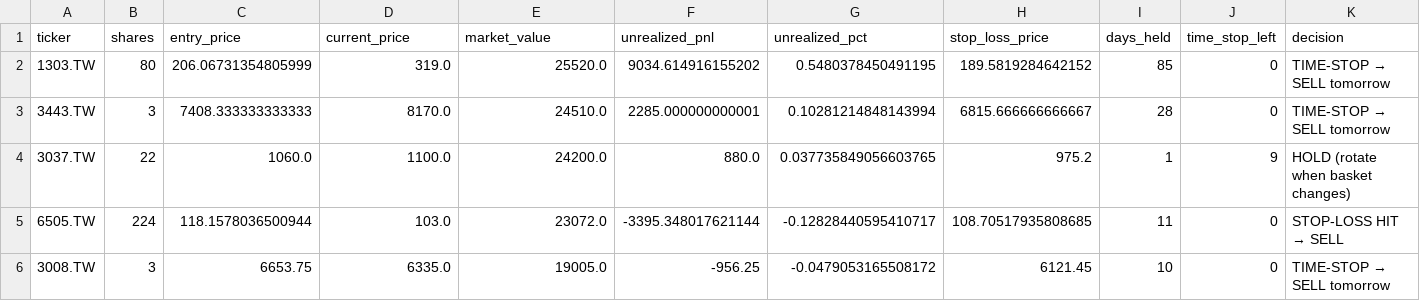
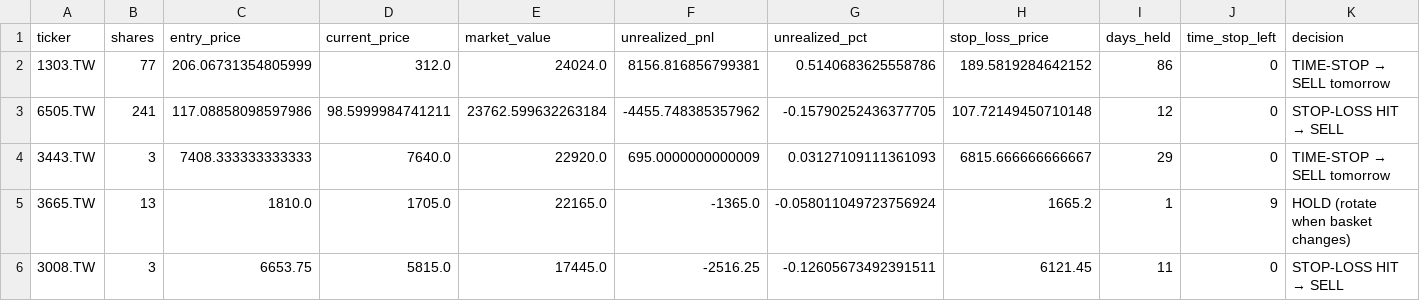
Before and after one commit to Yu-ChangCheng/PingPingPongPongTW, a CSV file: docs/data/holdings.csv, drawn as a sheet.

```diff
--- a/docs/data/holdings.csv
+++ b/docs/data/holdings.csv
@@ -1,6 +1,6 @@
 ticker,shares,entry_price,current_price,market_value,unrealized_pnl,unrealized_pct,stop_loss_price,days_held,time_stop_left,decision
-1303.TW,80,206.06731354805999,319.0,25520.0,9034.614916155202,0.5480378450491195,189.5819284642152,85,0,TIME-STOP → SELL tomorrow
-3443.TW,3,7408.333333333333,8170.0,24510.0,2285.000000000001,0.10281214848143994,6815.666666666667,28,0,TIME-STOP → SELL tomorrow
-3037.TW,22,1060.0,1100.0,24200.0,880.0,0.037735849056603765,975.2,1,9,HOLD (rotate when basket changes)
-6505.TW,224,118.1578036500944,103.0,23072.0,-3395.348017621144,-0.12828440595410717,108.70517935808685,11,0,STOP-LOSS HIT → SELL
-3008.TW,3,6653.75,6335.0,19005.0,-956.25,-0.0479053165508172,6121.45,10,0,TIME-STOP → SELL tomorrow
+1303.TW,77,206.06731354805999,312.0,24024.0,8156.816856799381,0.5140683625558786,189.5819284642152,86,0,TIME-STOP → SELL tomorrow
+6505.TW,241,117.08858098597986,98.5999984741211,23762.599632263184,-4455.748385357962,-0.15790252436377705,107.72149450710148,12,0,STOP-LOSS HIT → SELL
+3443.TW,3,7408.333333333333,7640.0,22920.0,695.0000000000009,0.03127109111361093,6815.666666666667,29,0,TIME-STOP → SELL tomorrow
+3665.TW,13,1810.0,1705.0,22165.0,-1365.0,-0.058011049723756924,1665.2,1,9,HOLD (rotate when basket changes)
+3008.TW,3,6653.75,5815.0,17445.0,-2516.25,-0.12605673492391511,6121.45,11,0,STOP-LOSS HIT → SELL
```
Also changed, not shown: docs/data/live_portfolio_history.csv, docs/data/orders_today.csv, 9 other files.
